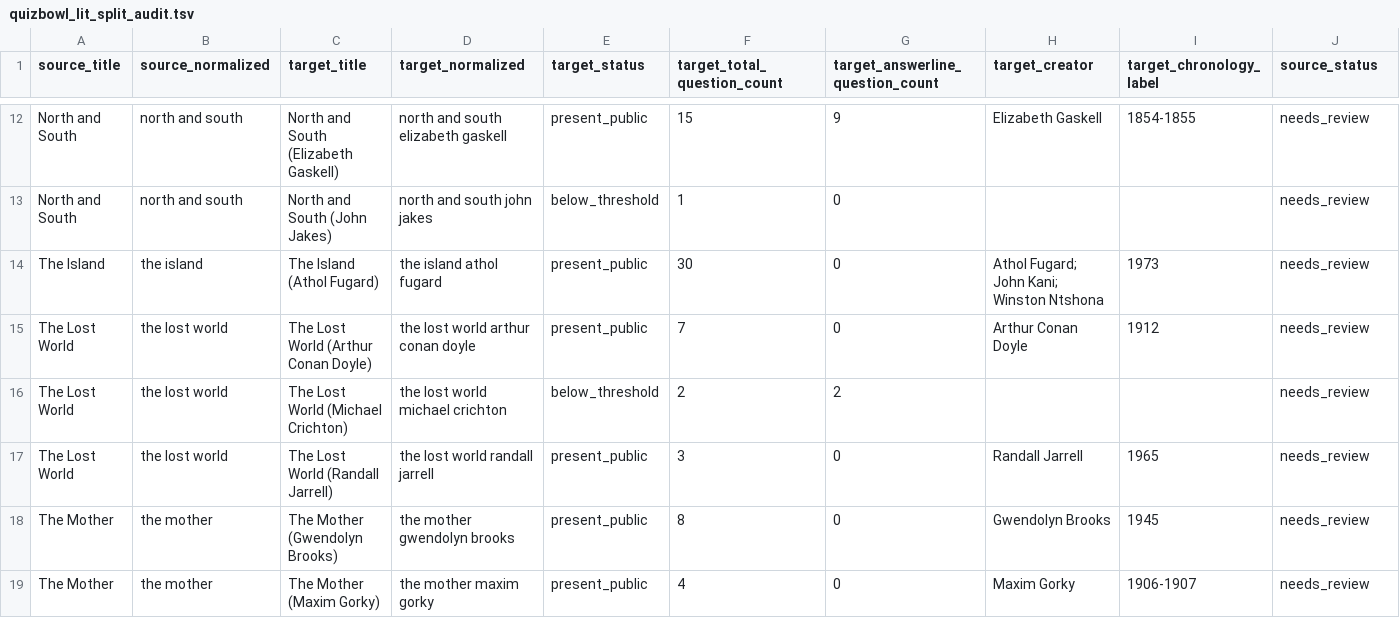
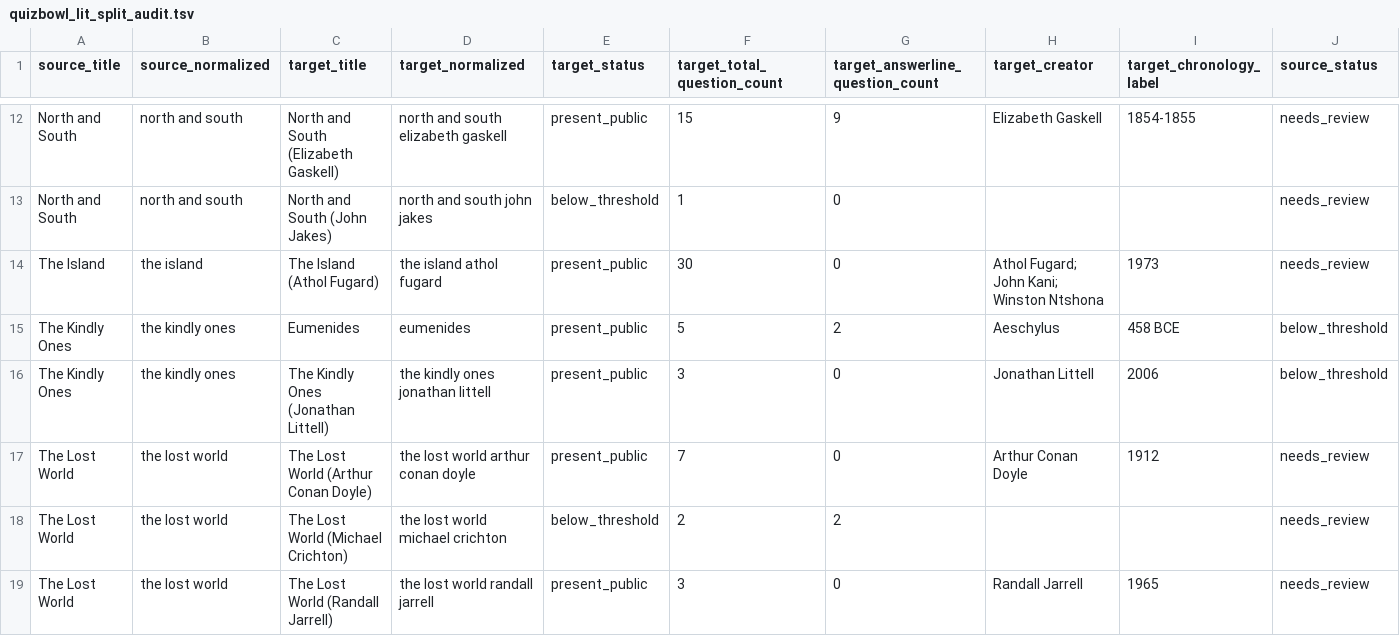
Before and after one commit to benjaminkramer50/benjaminkramer50.github.io, a TSV file: _planning/quizbowl_lit_canon/quizbowl_lit_split_audit.tsv, drawn as a sheet; only a part is shown, gaps mark what is left out; the shorter side is filled out with more unchanged rows; rows hold the shown columns only; the diff names each change by its address in the sheet, - before the commit and + after, or states it on an @@ line.

```diff
--- a/_planning/quizbowl_lit_canon/quizbowl_lit_split_audit.tsv
+++ b/_planning/quizbowl_lit_canon/quizbowl_lit_split_audit.tsv
+row 15: The Kindly Ones | the kindly ones | Eumenides | eumenides | present_public | 5 | 2 | Aeschylus | 458 BCE | below_threshold
+row 16: The Kindly Ones | the kindly ones | The Kindly Ones (Jonathan Littell) | the kindly ones jonathan littell | present_public | 3 | 0 | Jonathan Littell | 2006 | below_threshold
```
Also changed, not shown: _planning/quizbowl_lit_canon/quizbowl_lit_false_positive_review.tsv, 10 other files.
